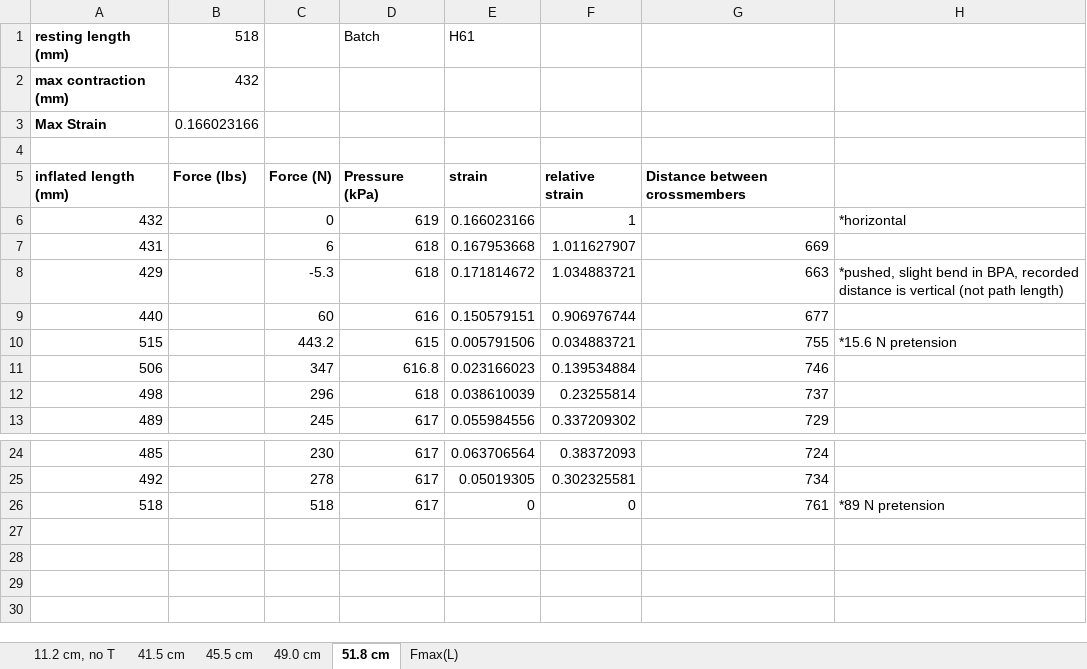
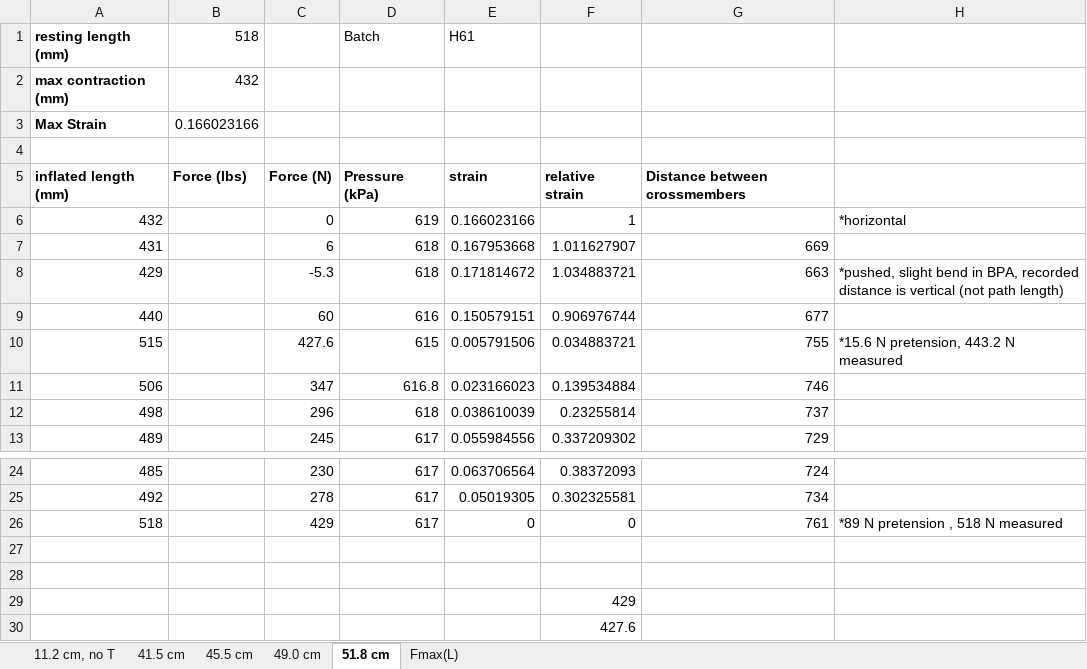
Before and after one commit to Agile-and-Adaptive-Robotics/Bipedal_Robot, an Excel workbook: Testing_Data/StraightForceTest.xlsx, sheet 51.8 cm, drawn as a sheet; only a part is shown, gaps mark what is left out; values as stored, in another font and other column widths than the file's, no borders; charts and pictures not drawn; the diff names each change by its address in the sheet, - before the commit and + after, or states it on an @@ line.

```diff
--- a/Testing_Data/StraightForceTest.xlsx (sheet 51.8 cm)
+++ b/Testing_Data/StraightForceTest.xlsx (sheet 51.8 cm)
-C10: 443.2
+C10: 427.6
-H10: *15.6 N pretension
+H10: *15.6 N pretension, 443.2 N measured
-C26: 518
+C26: 429
-H26: *89 N pretension
+H26: *89 N pretension , 518 N measured
+row 27: (empty)
+row 28: (empty)
+row 29:  |  |  |  |  | 429
+row 30:  |  |  |  |  | 427.6
```
Also changed, not shown: sheet 45.5 cm, sheet 49.0 cm, sheet Fmax(L), formulas that keep their value, charts or pictures, 1 other file.
